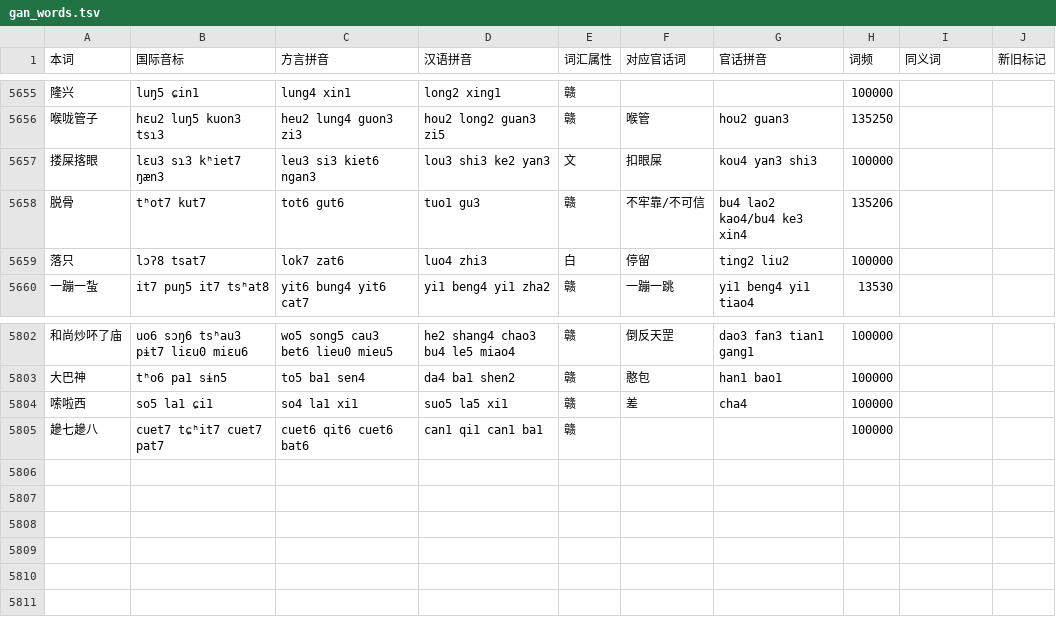
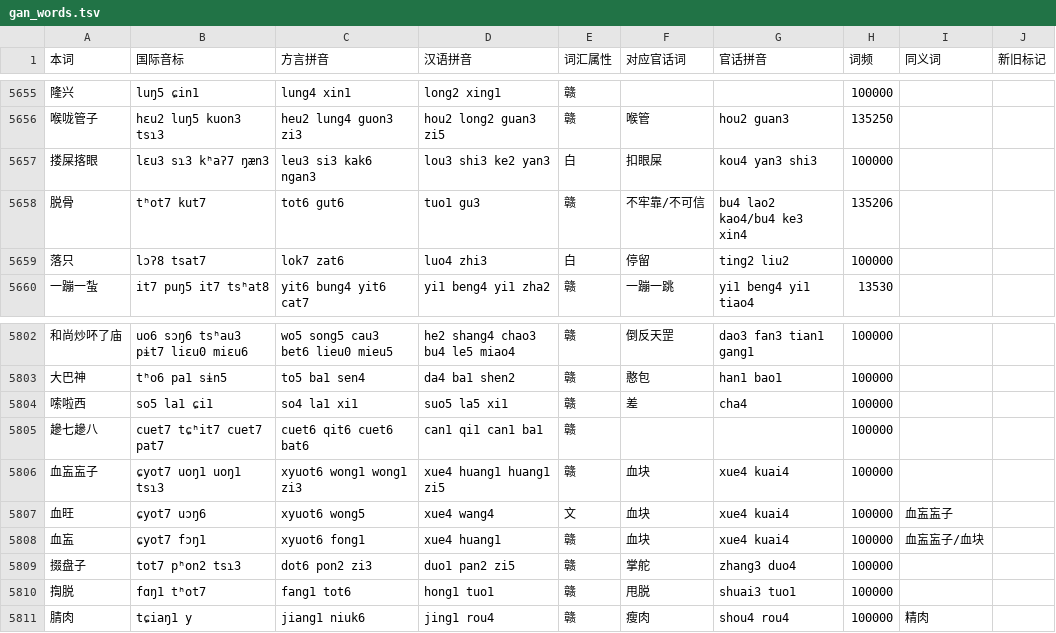
Before and after one commit to Doohaey/GonnyuGeneralIME, a TSV file: resources/regions/lancong/dictionaries/gan_words.tsv, drawn as a sheet; only a part is shown, gaps mark what is left out.

Commit message:
feat: original words suppliment

```diff
--- a/resources/regions/lancong/dictionaries/gan_words.tsv
+++ b/resources/regions/lancong/dictionaries/gan_words.tsv
@@ -5656,3 +5656,3 @@
 喉咙管子	hɛu2 luŋ5 kuon3 tsɿ3	heu2 lung4 guon3 zi3	hou2 long2 guan3 zi5	赣	喉管	hou2 guan3	135250		
-搂屎揢眼	lɛu3 sɿ3 kʰiet7 ŋæn3	leu3 si3 kiet6 ngan3	lou3 shi3 ke2 yan3	文	扣眼屎	kou4 yan3 shi3	100000		
+搂屎揢眼	lɛu3 sɿ3 kʰaʔ7 ŋæn3	leu3 si3 kak6 ngan3	lou3 shi3 ke2 yan3	白	扣眼屎	kou4 yan3 shi3	100000		
 脱骨	tʰot7 kut7	tot6 gut6	tuo1 gu3	赣	不牢靠/不可信	bu4 lao2 kao4/bu4 ke3 xin4	135206		
@@ -5805 +5805,7 @@
 䟃七䟃八	cuet7 tɕʰit7 cuet7 pat7	cuet6 qit6 cuet6 bat6	can1 qi1 can1 ba1	赣			100000		
+血衁衁子	ɕyot7 uoŋ1 uoŋ1 tsɿ3	xyuot6 wong1 wong1 zi3	xue4 huang1 huang1 zi5	赣	血块	xue4 kuai4	100000		
+血旺	ɕyot7 uɔŋ6	xyuot6 wong5	xue4 wang4	文	血块	xue4 kuai4	100000	血衁衁子	
+血衁	ɕyot7 fɔŋ1	xyuot6 fong1	xue4 huang1	赣	血块	xue4 kuai4	100000	血衁衁子/血块	
+掇盘子	tot7 pʰon2 tsɿ3	dot6 pon2 zi3	duo1 pan2 zi5	赣	掌舵	zhang3 duo4	100000		
+揈脱	fɑŋ1 tʰot7	fang1 tot6	hong1 tuo1	赣	甩脱	shuai3 tuo1	100000		
+腈肉	tɕiaŋ1 y	jiang1 niuk6	jing1 rou4	赣	瘦肉	shou4 rou4	100000	精肉	
```
Also changed, not shown: resources/regions/lancong/dictionaries/chars.tsv, resources/regions/lancong/dictionaries/gan_chars.tsv.
